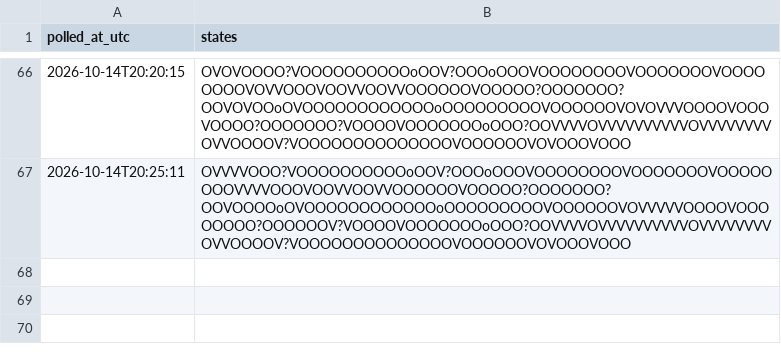
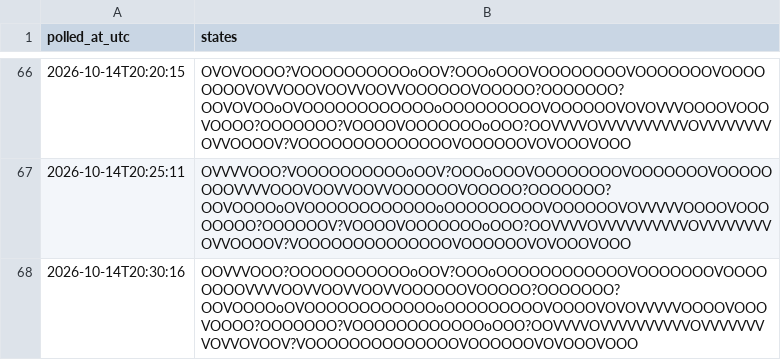
Before and after one commit to citina/curb-log, a CSV file: tools/data/ci/2026-10-14.csv, drawn as a sheet; only a part is shown, gaps mark what is left out; the diff names each change by its address in the sheet, - before the commit and + after, or states it on an @@ line.

```diff
--- a/tools/data/ci/2026-10-14.csv
+++ b/tools/data/ci/2026-10-14.csv
+row 68: 2026-10-14T20:30:16 | OOVVVOOO?OOOOOOOOOOOoOOV?OOOoOOOOOOOOOOOOVOOOOOOOVOOOOOOOOVVVVOOVVOOVVOOVVOOOOOOVOOOOO?OOOOOOO?OOVOOOOoOVOOOOOOOOOOOOoOOOOOOOOOVOOOOVOVOVVVVVOOOOVOOOVOOOO?OOOOOOO?VOOOOOOOOOOOOoOOO?OOVVVVOVVVVVVVVVVOVVVVVVVVOVVOVOOV?VOOOOOOOOOOOOOOVOOOOOOVOVOOOVOOO
```
Also changed, not shown: 1 other file.
